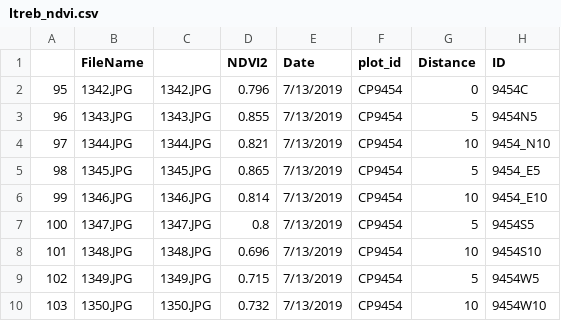
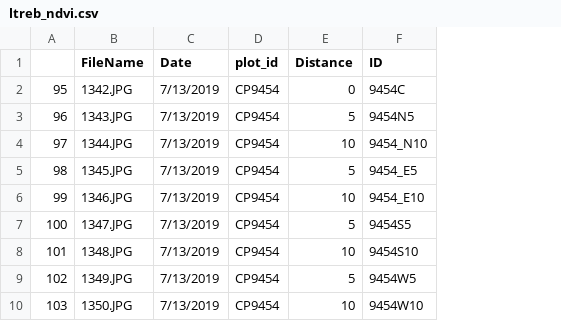
Before and after one commit to atkinsjeff/ndvi_chem_leaf_proj, a CSV file: data/ltreb_ndvi.csv, drawn as a sheet; only a part is shown; the diff names each change by its address in the sheet, - before the commit and + after, or states it on an @@ line.

```diff
--- a/data/ltreb_ndvi.csv
+++ b/data/ltreb_ndvi.csv
-column C, rows 2-10: 1342.JPG | 1343.JPG | 1344.JPG | 1345.JPG | 1346.JPG | 1347.JPG | 1348.JPG | 1349.JPG | 1350.JPG
-column D (NDVI2), rows 2-10: 0.796 | 0.855 | 0.821 | 0.865 | 0.814 | 0.8 | 0.696 | 0.715 | 0.732
```
Also changed, not shown: 2 other files.
